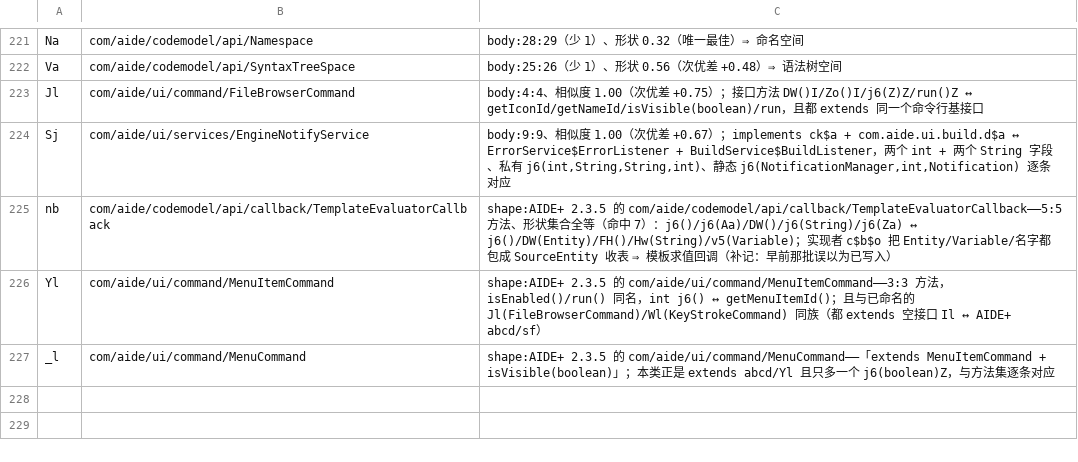
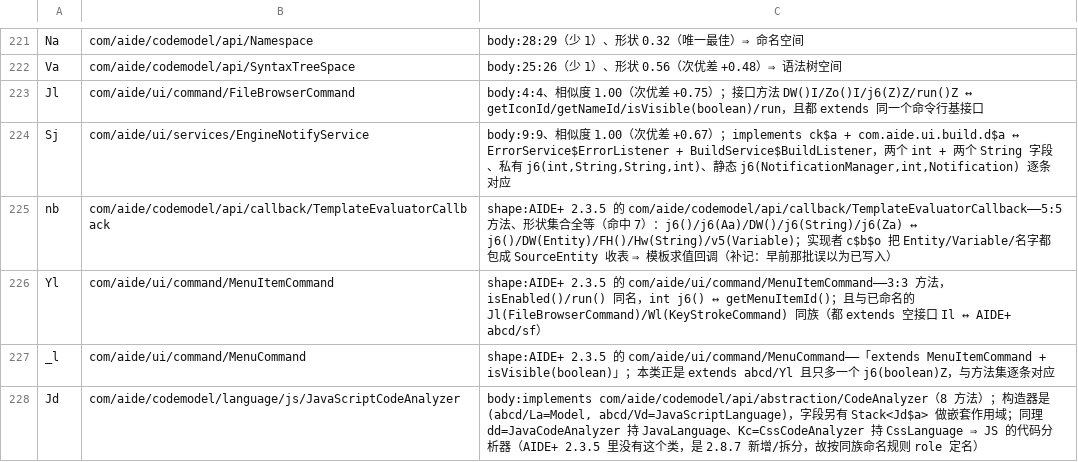
Before and after one commit to f401/MyAIDEProEnchanted, a TSV file: jobs/engine/class_map.tsv, drawn as a sheet; only a part is shown, gaps mark what is left out.

Commit message:
父类型反查：定 1 个（JavaScriptCodeAnalyzer）+ 把 139 个候选分组落成清单
一、新方法：未命名类按「父类/接口是否已命名」筛，再按父类型分组——父类型一定，
    类的语义范围就定了。共 139 个未命名顶层类命中，分成 10 组（写进 jobs/engine/README.md §8）。

二、按此法先定 1 个高置信的：
    abcd/Jd → com/aide/codemodel/language/js/JavaScriptCodeAnalyzer
      implements abstraction/CodeAnalyzer（8 方法），构造器是 (Model, JavaScriptLanguage)，
      字段另有 Stack<Jd$a> 做嵌套作用域；同族 dd=JavaCodeAnalyzer(持 JavaLanguage)、
      Kc=CssCodeAnalyzer(持 CssLanguage) ⇒ JS 的代码分析器。
      （AIDE+ 2.3.5 没有这个类，属 2.8.7 新增/拆分，故按同族规则 role 定名）

三、清单里最值得下一轮做的三组：
    * InstructionPrinter 子类 ~11 个（No/Bo/Fo/Lo/Ao/Co/Do/Eo/Go/Ho/Io）——DEX 指令打印器，
      逐个看它读哪些指令字段就能定；
    * TypeInfo 的 bs(36 方法，带 HashMap 单例池) / Wm(10)；
    * CodeWriter 的 Qt(26，被 Vo/_o/ap/hp 等 190 处 DEX 写出器使用，方法含 writeByte(I)/gn()[B)。

四、{Pf,pf} 死结也记进 README：两者都实现 MenuCommand+FileBrowserCommand、方法形状全同，
    run() 分别调 U.lg/J8/mk/ma 与 Zk.j6/gn/VH，仅凭字节码分不出是哪个菜单项。

门禁：validate ✔ / verify 不一致 0 / inherit 0-0-0 / pkgclose 0 / innercheck 0-0-0 /
famcheck 0-0 / validate_tiny ✔ / round-trip ✔ / memberaudit 可疑 0
基线：类 4080 / 成员 28549 / 方法 18945 / 参数 22167 / 注释 32629

```diff
--- a/jobs/engine/class_map.tsv
+++ b/jobs/engine/class_map.tsv
@@ -227 +227,2 @@ Yl	com/aide/ui/command/MenuItemCommand	shape:AIDE+ 2.3.5 的 com/aide/ui/command
 _l	com/aide/ui/command/MenuCommand	shape:AIDE+ 2.3.5 的 com/aide/ui/command/MenuCommand——「extends MenuItemCommand + isVisible(boolean)」；本类正是 extends abcd/Yl 且只多一个 j6(boolean)Z，与方法集逐条对应
+Jd	com/aide/codemodel/language/js/JavaScriptCodeAnalyzer	body:implements com/aide/codemodel/api/abstraction/CodeAnalyzer（8 方法）；构造器是 (abcd/La=Model, abcd/Vd=JavaScriptLanguage)，字段另有 Stack<Jd$a> 做嵌套作用域；同理 dd=JavaCodeAnalyzer 持 JavaLanguage、Kc=CssCodeAnalyzer 持 CssLanguage ⇒ JS 的代码分析器（AIDE+ 2.3.5 里没有这个类，是 2.8.7 新增/拆分，故按同族命名规则 role 定名）
```
Also changed, not shown: jobs/engine/comments.tsv, 4 other files.
